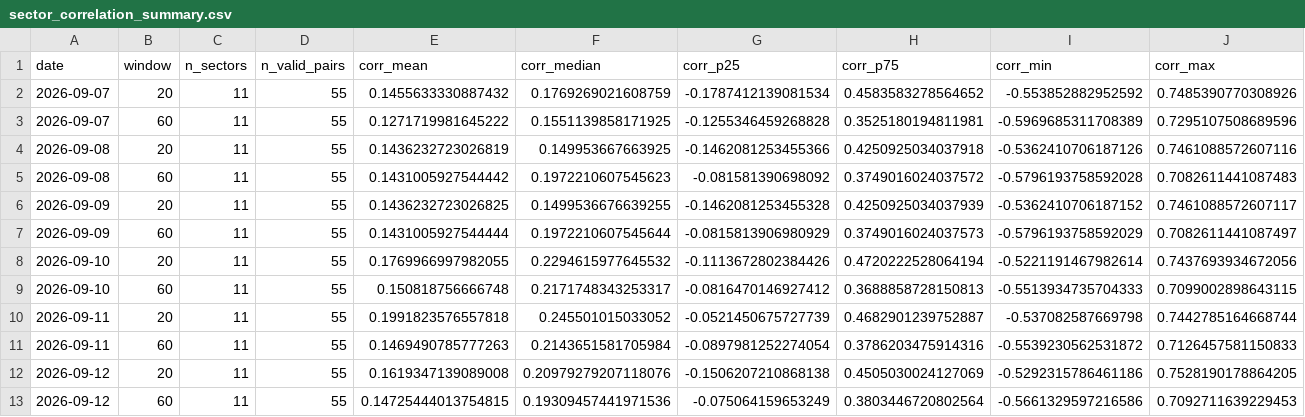
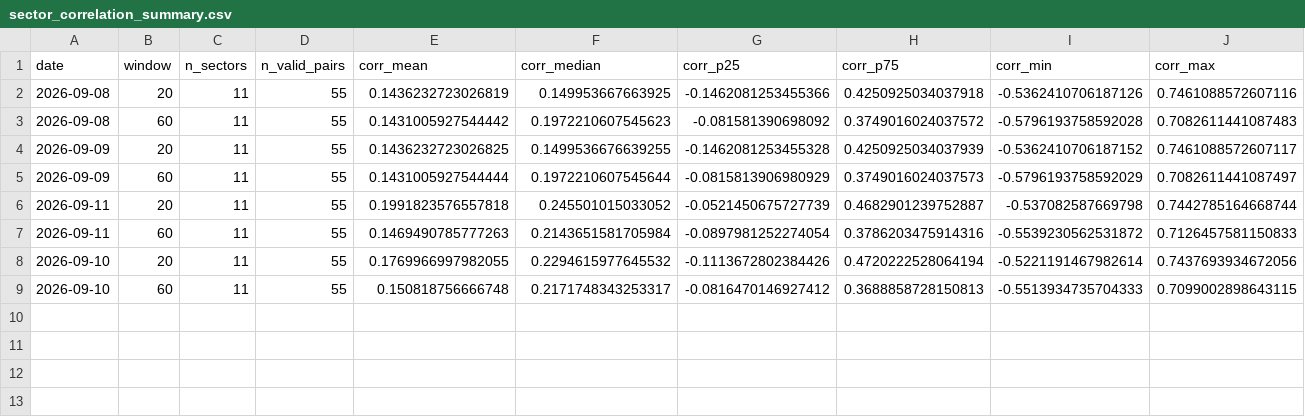
Before and after one commit to bledabladis-png/radar-cazador-silencioso, a CSV file: outputs/history/sector_correlation_summary.csv, drawn as a sheet; only a part is shown; removed rows and columns are numbered as before the commit, all else as after; rows hold the shown columns only; the diff names each change by its address in the sheet, - before the commit and + after, or states it on an @@ line.

```diff
--- a/outputs/history/sector_correlation_summary.csv
+++ b/outputs/history/sector_correlation_summary.csv
-row 2: 2026-09-07 | 20 | 11 | 55 | 0.1455633330887432 | 0.1769269021608759 | -0.1787412139081534 | 0.4583583278564652 | -0.553852882952592 | 0.7485390770308926
-row 3: 2026-09-07 | 60 | 11 | 55 | 0.1271719981645222 | 0.1551139858171925 | -0.1255346459268828 | 0.3525180194811981 | -0.5969685311708389 | 0.7295107508689596
@@ row 10 moved to row 6: 2026-09-11 @@
@@ row 11 moved to row 7: 2026-09-11 @@
-row 12: 2026-09-12 | 20 | 11 | 55 | 0.1619347139089008 | 0.20979279207118076 | -0.1506207210868138 | 0.4505030024127069 | -0.5292315786461186 | 0.7528190178864205
-row 13: 2026-09-12 | 60 | 11 | 55 | 0.14725444013754815 | 0.19309457441971536 | -0.075064159653249 | 0.3803446720802564 | -0.5661329597216586 | 0.7092711639229453
```
Also changed, not shown: outputs/history/rs_internal.csv, outputs/history/sector_breadth_momentum.csv, 12 other files.
